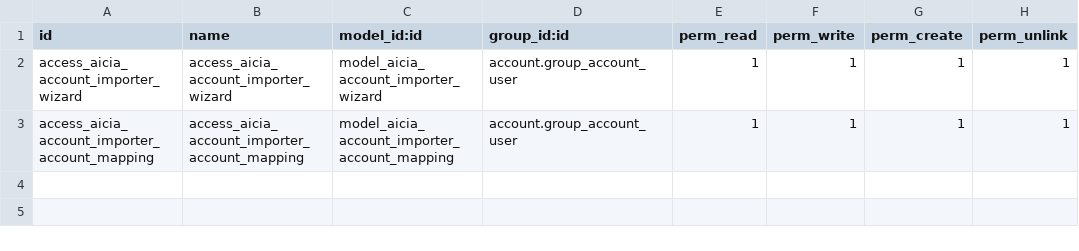
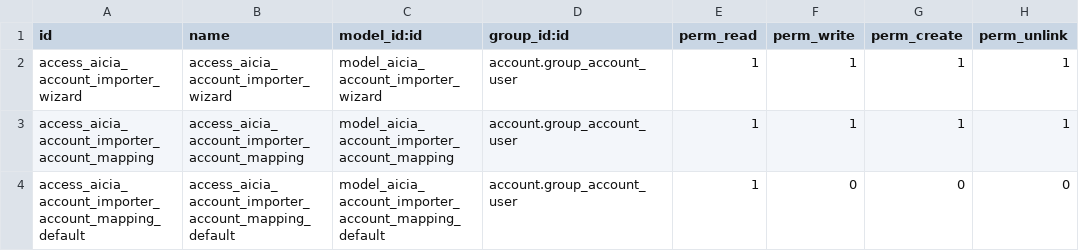
Before and after one commit to xtendoo-corporation/custom-aicia, a CSV file: aicia_account_importer/security/ir.model.access.csv, drawn as a sheet.

```diff
--- a/aicia_account_importer/security/ir.model.access.csv
+++ b/aicia_account_importer/security/ir.model.access.csv
@@ -3 +3,2 @@ access_aicia_account_importer_wizard,access_aicia_account_importer_wizard,model_
 access_aicia_account_importer_account_mapping,access_aicia_account_importer_account_mapping,model_aicia_account_importer_account_mapping,account.group_account_user,1,1,1,1
+access_aicia_account_importer_account_mapping_default,access_aicia_account_importer_account_mapping_default,model_aicia_account_importer_account_mapping_default,account.group_account_user,1,0,0,0
```
Also changed, not shown: aicia_account_pgc_recode/security/ir.model.access.csv, 17 other files.
